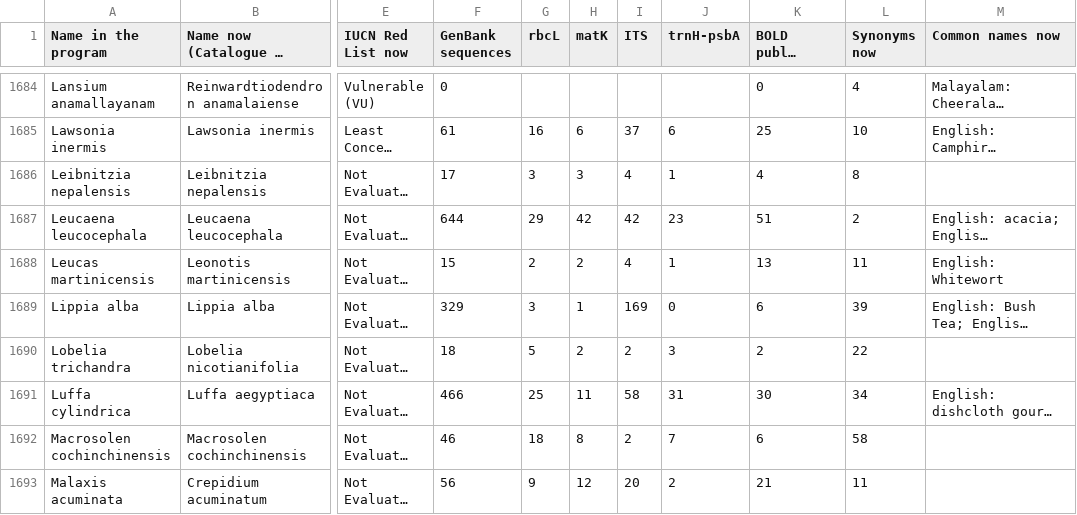
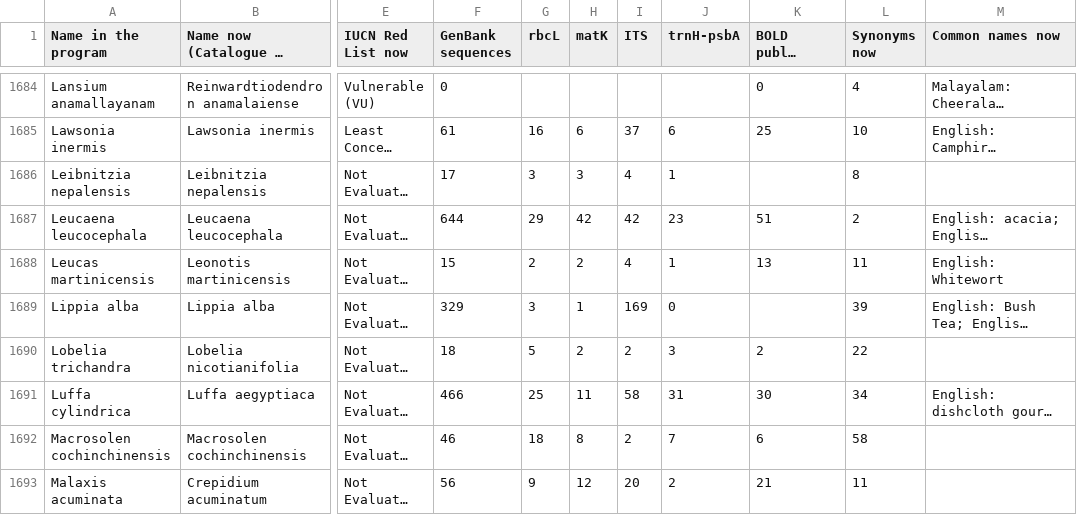
Before and after one commit to Sachinrosario/ibin-apps, a CSV file: apps/sasya-sampada-2/name-changes.csv, drawn as a sheet; only a part is shown, gaps mark what is left out; long unchanged cells end in …; the diff covers the shown part only; the diff names each change by its address in the sheet, - before the commit and + after, or states it on an @@ line.

```diff
--- a/apps/sasya-sampada-2/name-changes.csv
+++ b/apps/sasya-sampada-2/name-changes.csv
-K1686 (BOLD public barcode records): 4
+K1686 (BOLD public barcode records): (empty)
-K1689 (BOLD public barcode records): 6
+K1689 (BOLD public barcode records): (empty)
```
Also changed, not shown: 197 edited cells elsewhere in this file, 22 other files.
